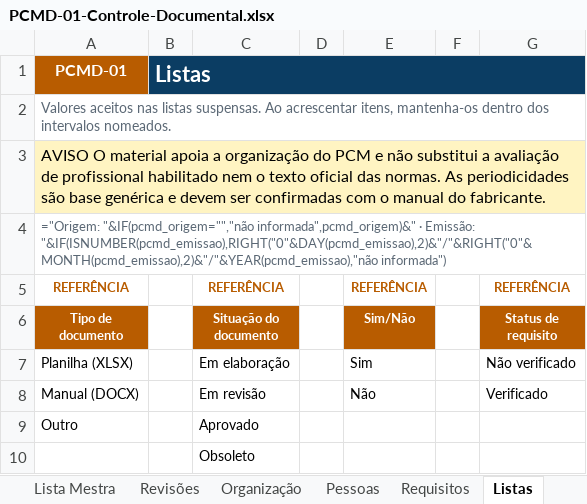
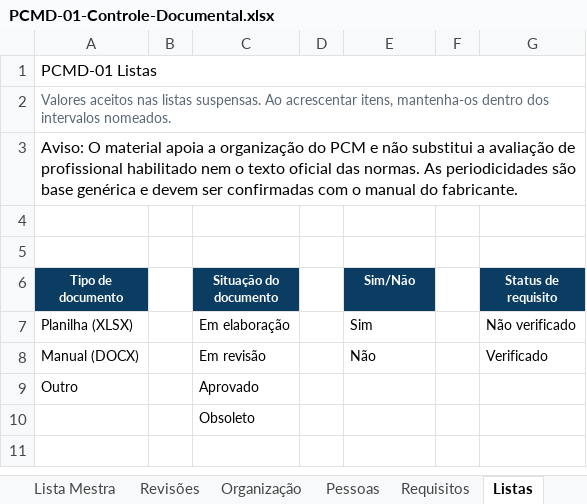
Before and after one commit to td9251156-creator/pcm-diretoold, an Excel workbook: entrega-templates/planilhas/PCMD-01-Controle-Documental.xlsx, sheet Listas, drawn as a sheet; values as stored, in another font and other column widths than the file's, no borders; formulas without a stored value are shown as written; removed rows and columns are numbered as before the commit, all else as after; the diff names each change by its address in the sheet, - before the commit and + after, or states it on an @@ line.

```diff
--- a/entrega-templates/planilhas/PCMD-01-Controle-Documental.xlsx (sheet Listas)
+++ b/entrega-templates/planilhas/PCMD-01-Controle-Documental.xlsx (sheet Listas)
-row 1: PCMD-01 | Listas
+row 1: PCMD-01 Listas
-A3 (Tipo de documento): AVISO O material…
+A3 (Tipo de documento): Aviso: O material…
-A3:G3 fill: #FFF4C2
+A3:G3 fill: none
-A4 (Tipo de documento): ="Origem: "&IF(pcmd_origem="","não informada",pcmd_origem)&" · Emissão: "&IF(ISNUMBER(pcmd_emissao),RIGHT("0"&DAY(pcmd_emissao),2)&"/"&RIGHT("0"&MONTH(pcmd_emissao),2)&"/"&YEAR(pcmd_emissao),"não informada")
+A4 (Tipo de documento): (empty)
-A4:G4 merged
-row 5: REFERÊNCIA |  | REFERÊNCIA |  | REFERÊNCIA |  | REFERÊNCIA
+row 5: (empty)
-A6 fill: #B85C00
+A6 fill: #0B3D63
-C6 fill: #B85C00
+C6 fill: #0B3D63
-E6 fill: #B85C00
+E6 fill: #0B3D63
-G6 fill: #B85C00
+G6 fill: #0B3D63
```
Also changed, not shown: sheet Início, sheet Lista Mestra, sheet Requisitos, sheet Revisões, sheet Pessoas, sheet Organização, charts or pictures, entrega-templates/planilhas/PCMD-01-Controle-Documental-Exemplo.xlsx, entrega-templates/planilhas/PCMD-02-Ativos-Criticidade-Exemplo.xlsx, 31 other files.
